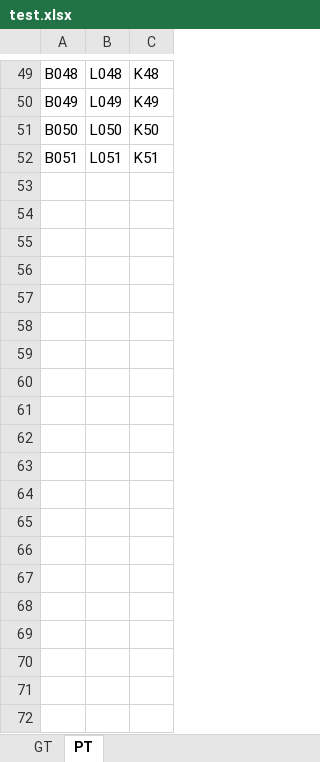
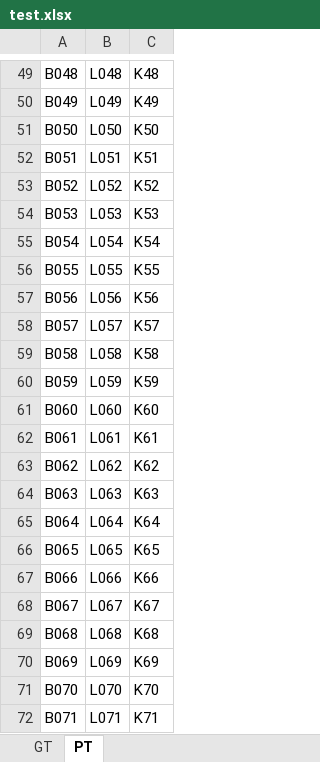
Before and after one commit to tranphuquy19/tk.doraneko.pcgt, an Excel workbook: test.xlsx, sheet PT, drawn as a sheet; only a part is shown, gaps mark what is left out; values as stored, in another font and other column widths than the file's, no borders; the diff covers the shown part only; the diff names each change by its address in the sheet, - before the commit and + after, or states it on an @@ line.

```diff
--- a/test.xlsx (sheet PT)
+++ b/test.xlsx (sheet PT)
+row 53: B052 | L052 | K52
+row 54: B053 | L053 | K53
+row 55: B054 | L054 | K54
+row 56: B055 | L055 | K55
+row 57: B056 | L056 | K56
+row 58: B057 | L057 | K57
+row 59: B058 | L058 | K58
+row 60: B059 | L059 | K59
+row 61: B060 | L060 | K60
+row 62: B061 | L061 | K61
+row 63: B062 | L062 | K62
+row 64: B063 | L063 | K63
+row 65: B064 | L064 | K64
+row 66: B065 | L065 | K65
+row 67: B066 | L066 | K66
+row 68: B067 | L067 | K67
+row 69: B068 | L068 | K68
+row 70: B069 | L069 | K69
+row 71: B070 | L070 | K70
+row 72: B071 | L071 | K71
```
Also changed, not shown: 55 added rows elsewhere in this sheet, 12 other files.
